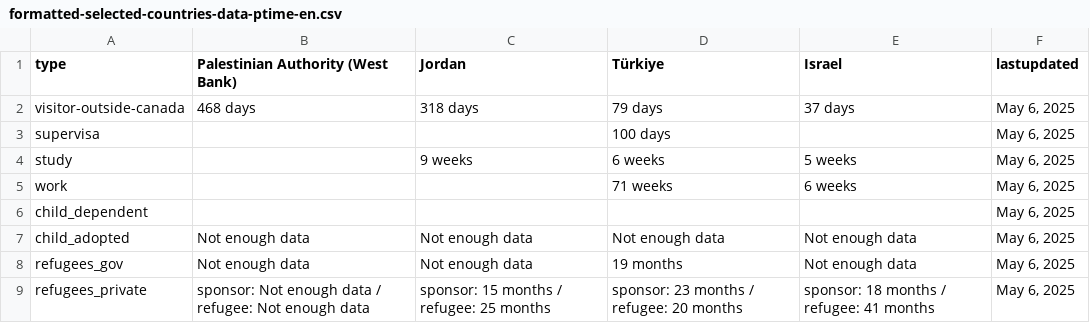
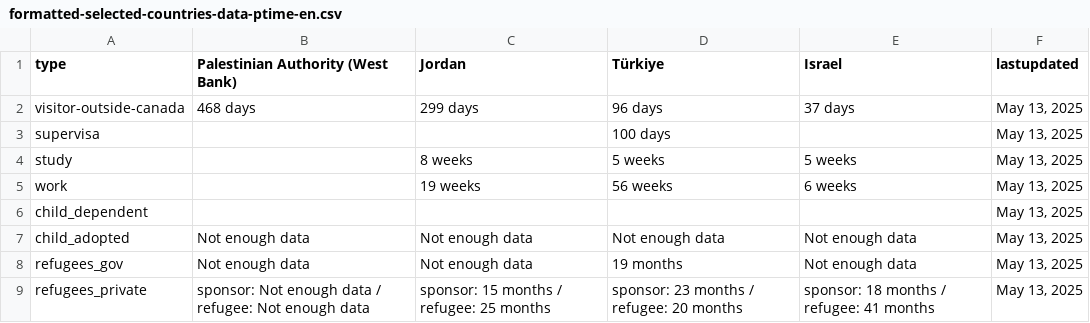
Before and after one commit to tinng81/cic-processing-times, a CSV file: formatted-selected-countries-data-ptime-en.csv, drawn as a sheet.

Commit message:
Flat: latest data (2025-05-15T00:16:18.384Z) {   "date": "2025-05-15T00:16:18.384Z",   "files": [     {       "name": "data-ptime-en.csv",       "deltaBytes": -48,       "source": "https://www.canada.ca/content/dam/ircc/documents/json/data-ptime-en.json"     },     {       "name": "data-ptime-en.json",       "deltaBytes": -50,       "source": "https://www.canada.ca/content/dam/ircc/documents/json/data-ptime-en.json"     },     {       "name": "formatted-data-ptime-en.csv",       "deltaBytes": 36,       "source": "https://www.canada.ca/content/dam/ircc/documents/json/data-ptime-en.json"     },     {       "name": "formatted-selected-countries-data-ptime-en.csv",       "deltaBytes": 16,       "source": "https://www.canada.ca/content/dam/ircc/documents/json/data-ptime-en.json"     },     {       "name": "data-ptime-non-country-en.csv",       "deltaBytes": 2,       "source": "https://www.canada.ca/content/dam/ircc/documents/json/data-ptime-non-country-en.json"     },     {       "name": "data-ptime-non-country-en.json",       "deltaBytes": 1,       "source": "https://www.canada.ca/content/dam/ircc/documents/json/data-ptime-non-country-en.json"     }   ] }

```diff
--- a/formatted-selected-countries-data-ptime-en.csv
+++ b/formatted-selected-countries-data-ptime-en.csv
@@ -1,9 +1,9 @@
 type,Palestinian Authority (West Bank),Jordan,Türkiye,Israel,lastupdated
-visitor-outside-canada,468 days,318 days,79 days,37 days,"May 6, 2025"
-supervisa,,,100 days,,"May 6, 2025"
-study,,9 weeks,6 weeks,5 weeks,"May 6, 2025"
-work,,,71 weeks,6 weeks,"May 6, 2025"
-child_dependent,,,,,"May 6, 2025"
-child_adopted,Not enough data,Not enough data,Not enough data,Not enough data,"May 6, 2025"
-refugees_gov,Not enough data,Not enough data,19 months,Not enough data,"May 6, 2025"
-refugees_private,sponsor: Not enough data / refugee: Not enough data,sponsor: 15 months / refugee: 25 months,sponsor: 23 months / refugee: 20 months,sponsor: 18 months / refugee: 41 months,"May 6, 2025"
+visitor-outside-canada,468 days,299 days,96 days,37 days,"May 13, 2025"
+supervisa,,,100 days,,"May 13, 2025"
+study,,8 weeks,5 weeks,5 weeks,"May 13, 2025"
+work,,19 weeks,56 weeks,6 weeks,"May 13, 2025"
+child_dependent,,,,,"May 13, 2025"
+child_adopted,Not enough data,Not enough data,Not enough data,Not enough data,"May 13, 2025"
+refugees_gov,Not enough data,Not enough data,19 months,Not enough data,"May 13, 2025"
+refugees_private,sponsor: Not enough data / refugee: Not enough data,sponsor: 15 months / refugee: 25 months,sponsor: 23 months / refugee: 20 months,sponsor: 18 months / refugee: 41 months,"May 13, 2025"
```
Also changed, not shown: data-ptime-en.csv, data-ptime-non-country-en.csv, 3 other files.
